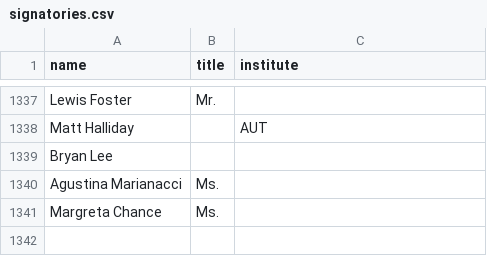
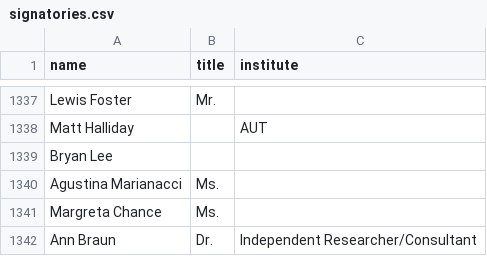
Before and after one commit to ClaxonNZ/ClaxonNZ.github.io, a CSV file: signatories/data/signatories.csv, drawn as a sheet; only a part is shown, gaps mark what is left out; the diff names each change by its address in the sheet, - before the commit and + after, or states it on an @@ line.

Commit message:
Updating signatories on 01 October 2020

```diff
--- a/signatories/data/signatories.csv
+++ b/signatories/data/signatories.csv
+row 1342: Ann Braun | Dr. | Independent Researcher/Consultant
```
